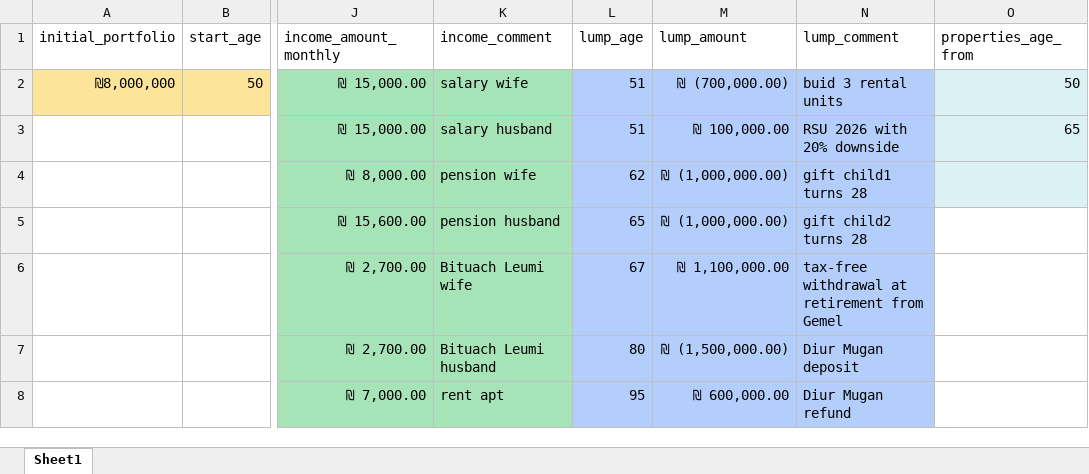
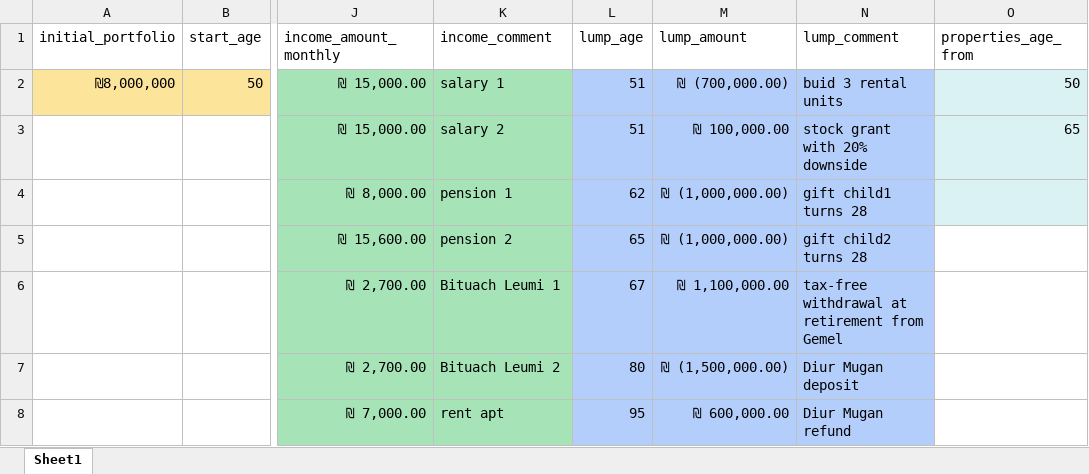
Before and after one commit to pinireisman/retirement_simulation, an Excel workbook: scenario_data_example.xlsx, sheet Sheet1, drawn as a sheet; only a part is shown, gaps mark what is left out; values as stored, in another font and other column widths than the file's, no borders; table styles not drawn; the diff names each change by its address in the sheet, - before the commit and + after, or states it on an @@ line.

```diff
--- a/scenario_data_example.xlsx (sheet Sheet1)
+++ b/scenario_data_example.xlsx (sheet Sheet1)
-K2 (income_comment): salary wife
+K2 (income_comment): salary 1
-K3 (income_comment): salary husband
+K3 (income_comment): salary 2
-N3 (lump_comment): RSU 2026 with 20% downside
+N3 (lump_comment): stock grant with 20% downside
-K4 (income_comment): pension wife
+K4 (income_comment): pension 1
-K5 (income_comment): pension husband
+K5 (income_comment): pension 2
-K6 (income_comment): Bituach Leumi wife
+K6 (income_comment): Bituach Leumi 1
-K7 (income_comment): Bituach Leumi husband
+K7 (income_comment): Bituach Leumi 2
```
Also changed, not shown: formulas that keep their value.
